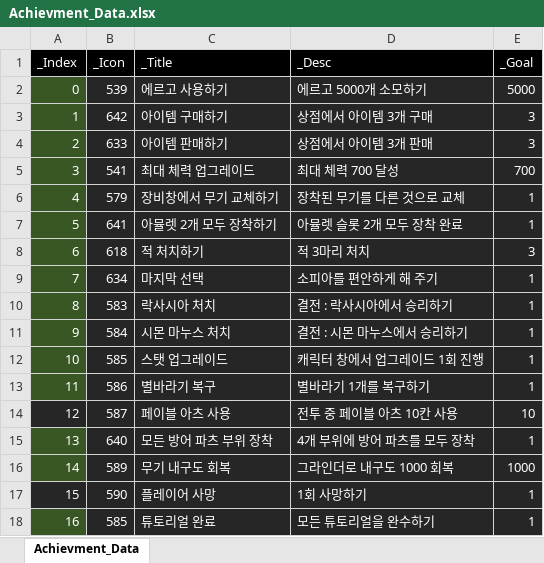
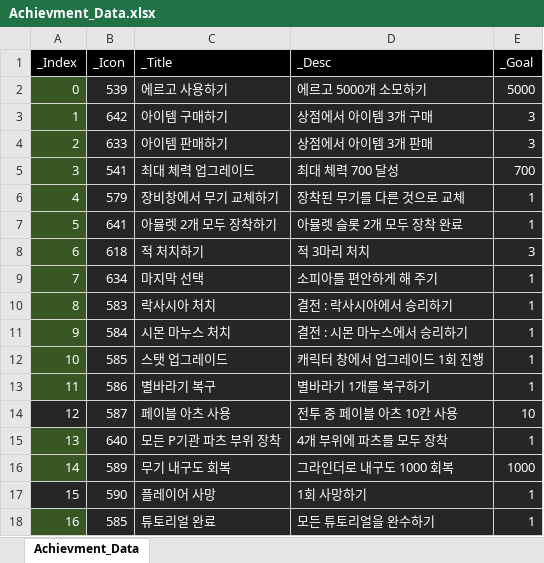
Before and after one commit to rlatjddyd92/Dx11_LiesOfP, an Excel workbook: Framework_DX11/Client/Bin/DataFiles/Achievment_Data.xlsx, sheet Achievment_Data, drawn as a sheet; values as stored, in another font and other column widths than the file's, no borders; the diff names each change by its address in the sheet, - before the commit and + after, or states it on an @@ line.

```diff
--- a/Framework_DX11/Client/Bin/DataFiles/Achievment_Data.xlsx (sheet Achievment_Data)
+++ b/Framework_DX11/Client/Bin/DataFiles/Achievment_Data.xlsx (sheet Achievment_Data)
-C15 (_Title): 모든 방어 파츠 부위 장착
+C15 (_Title): 모든 P기관 파츠 부위 장착
-D15 (_Desc): 4개 부위에 방어 파츠를 모두 장착
+D15 (_Desc): 4개 부위에 파츠를 모두 장착
```
Also changed, not shown: Framework_DX11/Client/Bin/DataFiles/Tutorial_Info.xlsx, 3 other files.
